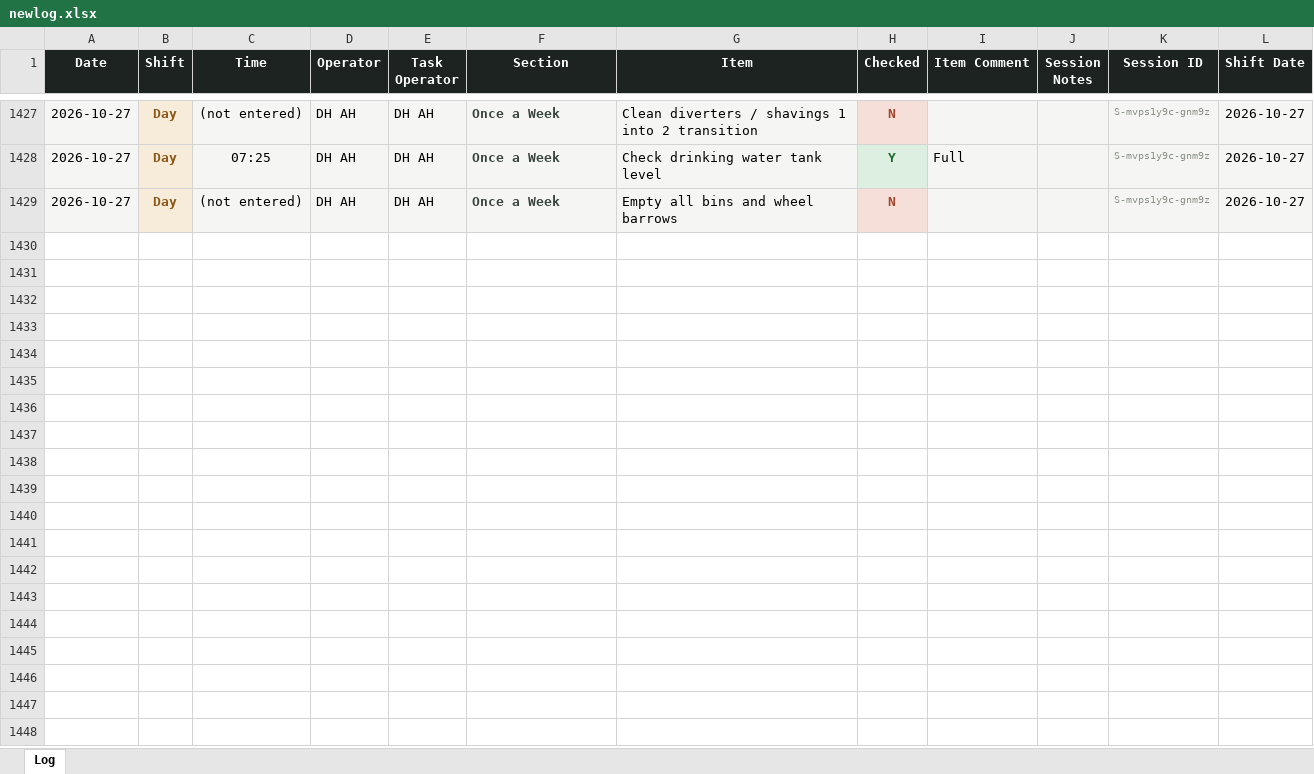
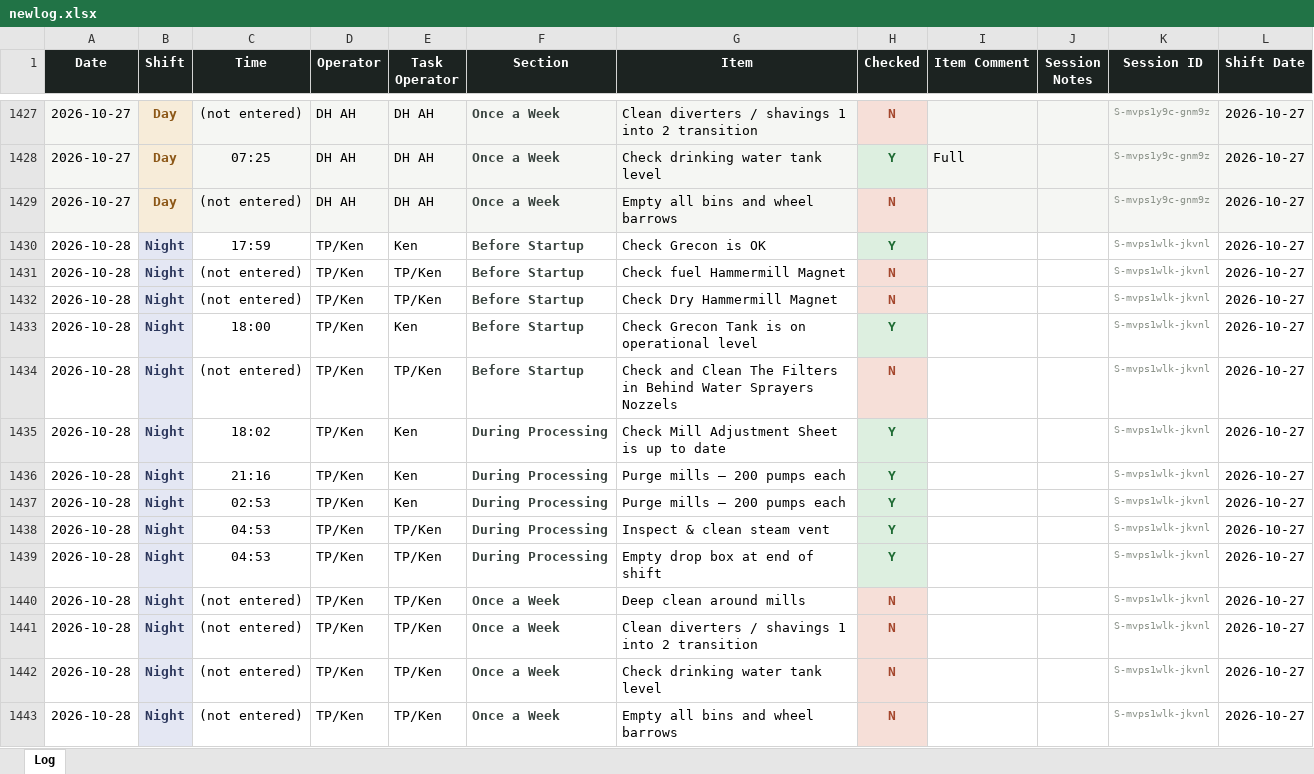
Before and after one commit to Tuan-Biomass/daily-checklist, an Excel workbook: newlog.xlsx, sheet Log, drawn as a sheet; only a part is shown, gaps mark what is left out; values as stored, in another font and other column widths than the file's, no borders; the diff names each change by its address in the sheet, - before the commit and + after, or states it on an @@ line.

Commit message:
Checklist log update 2026-10-27T17:54:00.973Z

```diff
--- a/newlog.xlsx (sheet Log)
+++ b/newlog.xlsx (sheet Log)
+row 1430: 2026-10-28 | Night | 17:59 | TP/Ken | Ken | Before Startup | Check Grecon is OK | Y |  |  | S-mvps1wlk-jkvnl | 2026-10-27
+row 1431: 2026-10-28 | Night | (not entered) | TP/Ken | TP/Ken | Before Startup | Check fuel Hammermill Magnet | N |  |  | S-mvps1wlk-jkvnl | 2026-10-27
+row 1432: 2026-10-28 | Night | (not entered) | TP/Ken | TP/Ken | Before Startup | Check Dry Hammermill Magnet | N |  |  | S-mvps1wlk-jkvnl | 2026-10-27
+row 1433: 2026-10-28 | Night | 18:00 | TP/Ken | Ken | Before Startup | Check Grecon Tank is on operational level | Y |  |  | S-mvps1wlk-jkvnl | 2026-10-27
+row 1434: 2026-10-28 | Night | (not entered) | TP/Ken | TP/Ken | Before Startup | Check and Clean The Filters in Behind Water Sprayers Nozzels | N |  |  | S-mvps1wlk-jkvnl | 2026-10-27
+row 1435: 2026-10-28 | Night | 18:02 | TP/Ken | Ken | During Processing | Check Mill Adjustment Sheet is up to date | Y |  |  | S-mvps1wlk-jkvnl | 2026-10-27
+row 1436: 2026-10-28 | Night | 21:16 | TP/Ken | Ken | During Processing | Purge mills — 200 pumps each | Y |  |  | S-mvps1wlk-jkvnl | 2026-10-27
+row 1437: 2026-10-28 | Night | 02:53 | TP/Ken | Ken | During Processing | Purge mills — 200 pumps each | Y |  |  | S-mvps1wlk-jkvnl | 2026-10-27
+row 1438: 2026-10-28 | Night | 04:53 | TP/Ken | TP/Ken | During Processing | Inspect & clean steam vent | Y |  |  | S-mvps1wlk-jkvnl | 2026-10-27
+row 1439: 2026-10-28 | Night | 04:53 | TP/Ken | TP/Ken | During Processing | Empty drop box at end of shift | Y |  |  | S-mvps1wlk-jkvnl | 2026-10-27
+row 1440: 2026-10-28 | Night | (not entered) | TP/Ken | TP/Ken | Once a Week | Deep clean around mills | N |  |  | S-mvps1wlk-jkvnl | 2026-10-27
+row 1441: 2026-10-28 | Night | (not entered) | TP/Ken | TP/Ken | Once a Week | Clean diverters / shavings 1 into 2 transition | N |  |  | S-mvps1wlk-jkvnl | 2026-10-27
+row 1442: 2026-10-28 | Night | (not entered) | TP/Ken | TP/Ken | Once a Week | Check drinking water tank level | N |  |  | S-mvps1wlk-jkvnl | 2026-10-27
+row 1443: 2026-10-28 | Night | (not entered) | TP/Ken | TP/Ken | Once a Week | Empty all bins and wheel barrows | N |  |  | S-mvps1wlk-jkvnl | 2026-10-27
```
